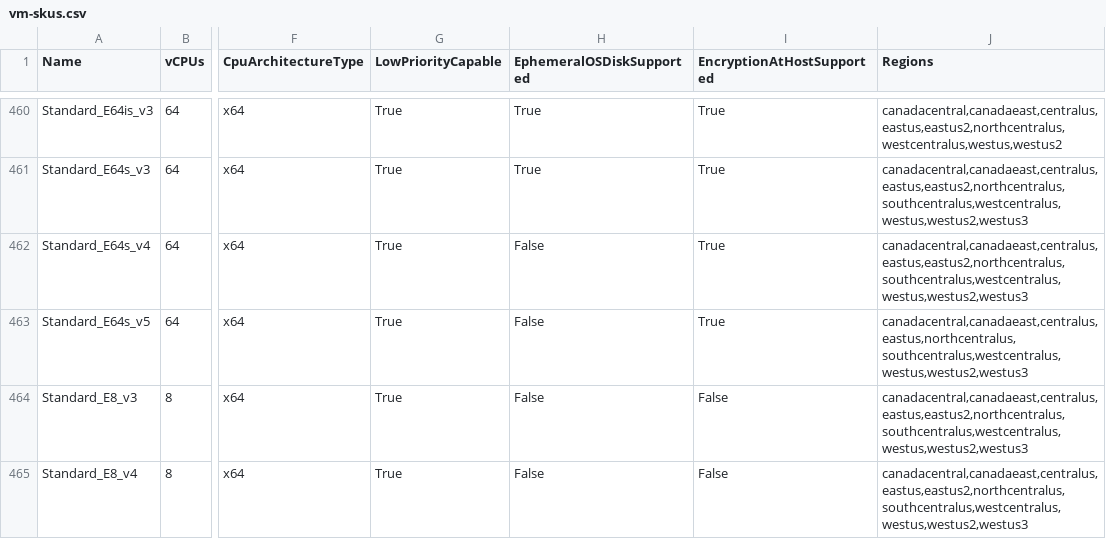
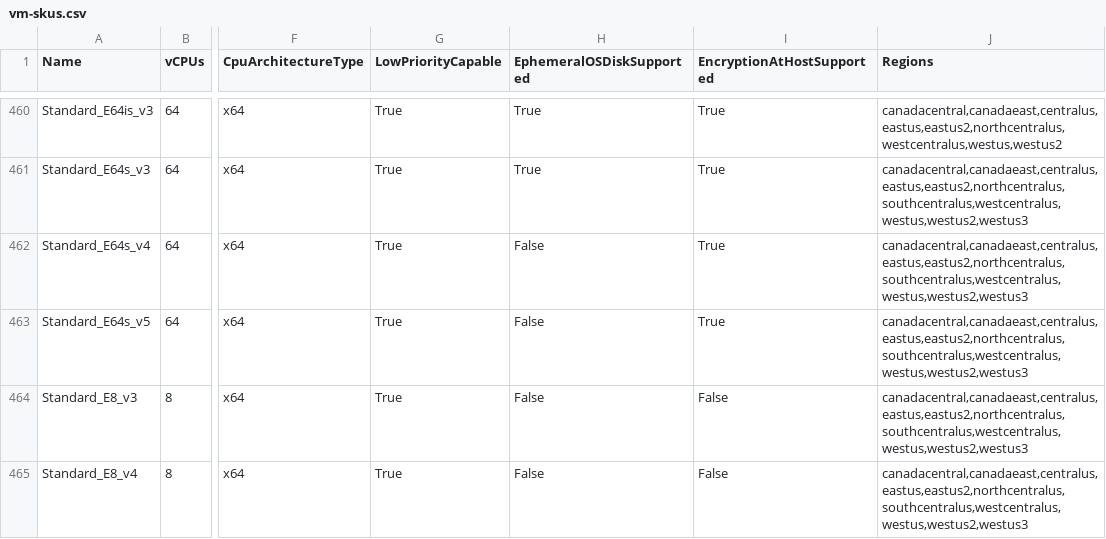
Before and after one commit to joelverhagen/data-az-spot-vms, a CSV file: vm-skus.csv, drawn as a sheet; only a part is shown, gaps mark what is left out; the diff names each change by its address in the sheet, - before the commit and + after, or states it on an @@ line.

```diff
--- a/vm-skus.csv
+++ b/vm-skus.csv
-J463 (Regions): canadacentral,canadaeast,centralus,eastus,northcentralus,southcentralus,westcentralus,westus,westus2,westus3
+J463 (Regions): canadacentral,canadaeast,centralus,eastus,eastus2,northcentralus,southcentralus,westcentralus,westus,westus2,westus3
```
